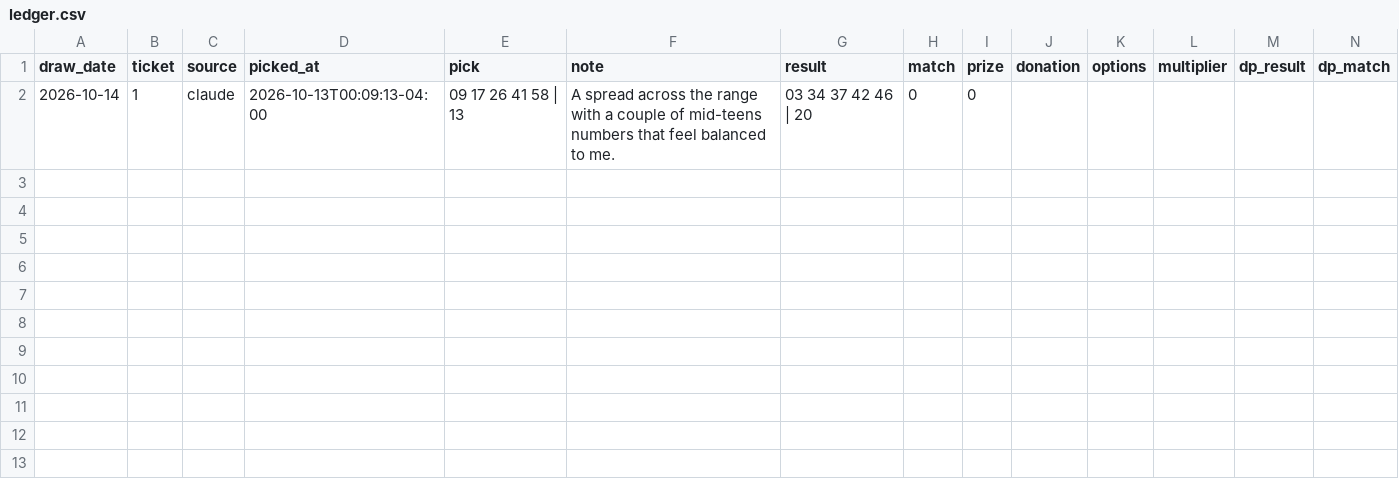
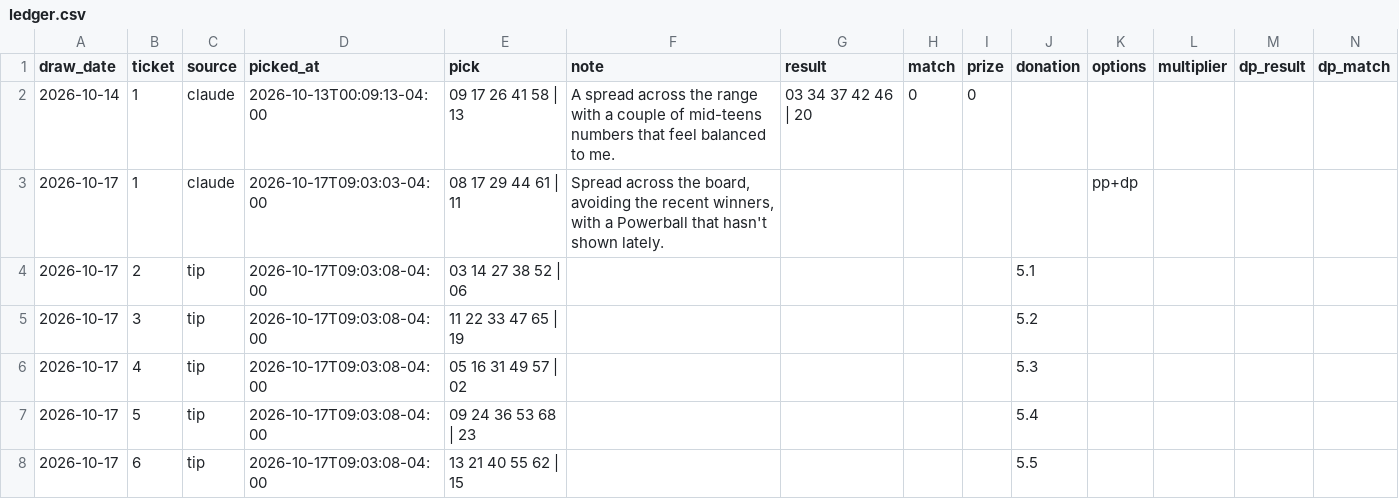
Before and after one commit to design-wins/Claude-picks, a CSV file: ledger.csv, drawn as a sheet; only a part is shown; rows hold the shown columns only; the diff names each change by its address in the sheet, - before the commit and + after, or states it on an @@ line.

```diff
--- a/ledger.csv
+++ b/ledger.csv
+row 3: 2026-10-17 | 1 | claude | 2026-10-17T09:03:03-04:00 | 08 17 29 44 61 | 11 | Spread across the board, avoiding the recent winners, with a Powerball that hasn't shown lately. |  |  |  |  | pp+dp
+row 4: 2026-10-17 | 2 | tip | 2026-10-17T09:03:08-04:00 | 03 14 27 38 52 | 06 |  |  |  |  | 5.1
+row 5: 2026-10-17 | 3 | tip | 2026-10-17T09:03:08-04:00 | 11 22 33 47 65 | 19 |  |  |  |  | 5.2
+row 6: 2026-10-17 | 4 | tip | 2026-10-17T09:03:08-04:00 | 05 16 31 49 57 | 02 |  |  |  |  | 5.3
+row 7: 2026-10-17 | 5 | tip | 2026-10-17T09:03:08-04:00 | 09 24 36 53 68 | 23 |  |  |  |  | 5.4
+row 8: 2026-10-17 | 6 | tip | 2026-10-17T09:03:08-04:00 | 13 21 40 55 62 | 15 |  |  |  |  | 5.5
```
Also changed, not shown: 1 other file.
